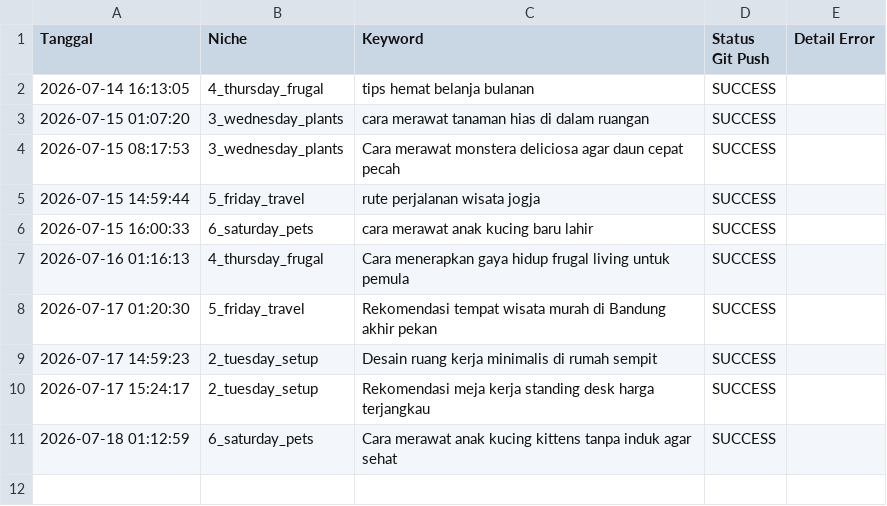
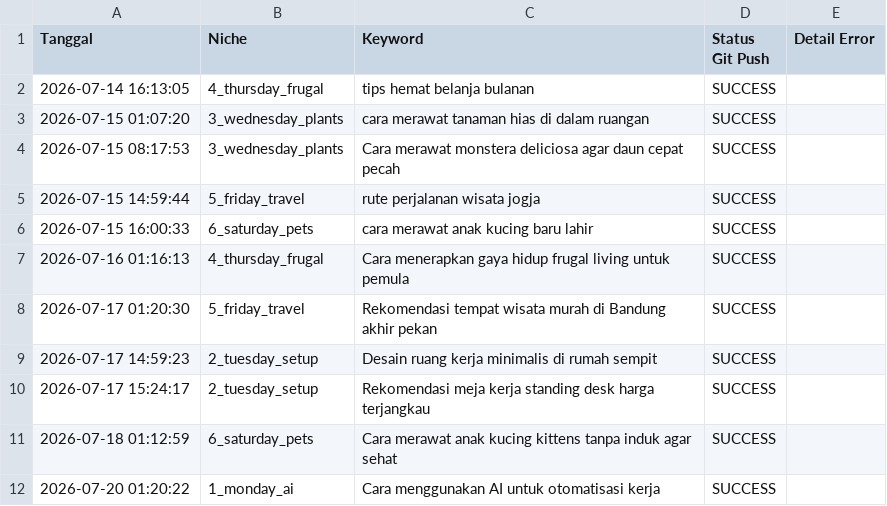
Before and after one commit to visualmulia/ALwrity, a CSV file: publish_log.csv, drawn as a sheet; the diff names each change by its address in the sheet, - before the commit and + after, or states it on an @@ line.

```diff
--- a/publish_log.csv
+++ b/publish_log.csv
+row 12: 2026-07-20 01:20:22 | 1_monday_ai | Cara menggunakan AI untuk otomatisasi kerja | SUCCESS
```
Also changed, not shown: 1 other file.
